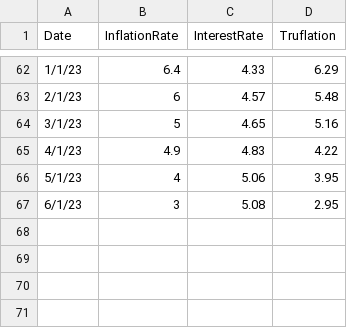
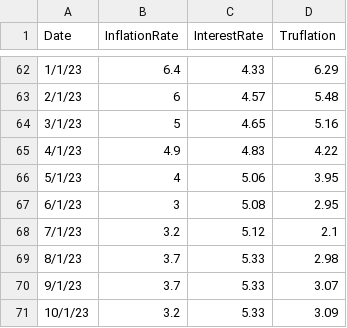
Before and after one commit to jagelves/Data, a CSV file: Inflation.csv, drawn as a sheet; only a part is shown, gaps mark what is left out; the diff names each change by its address in the sheet, - before the commit and + after, or states it on an @@ line.

Commit message:
Add files via upload

```diff
--- a/Inflation.csv
+++ b/Inflation.csv
+row 68: 7/1/23 | 3.2 | 5.12 | 2.1
+row 69: 8/1/23 | 3.7 | 5.33 | 2.98
+row 70: 9/1/23 | 3.7 | 5.33 | 3.07
+row 71: 10/1/23 | 3.2 | 5.33 | 3.09
```
